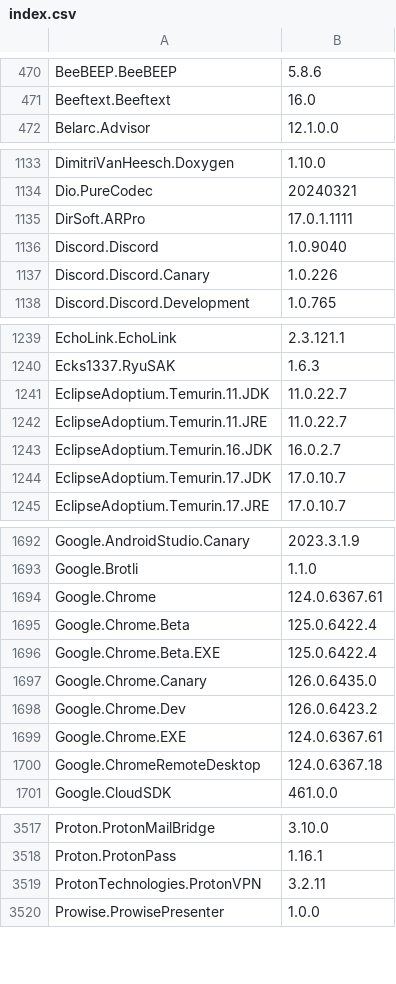
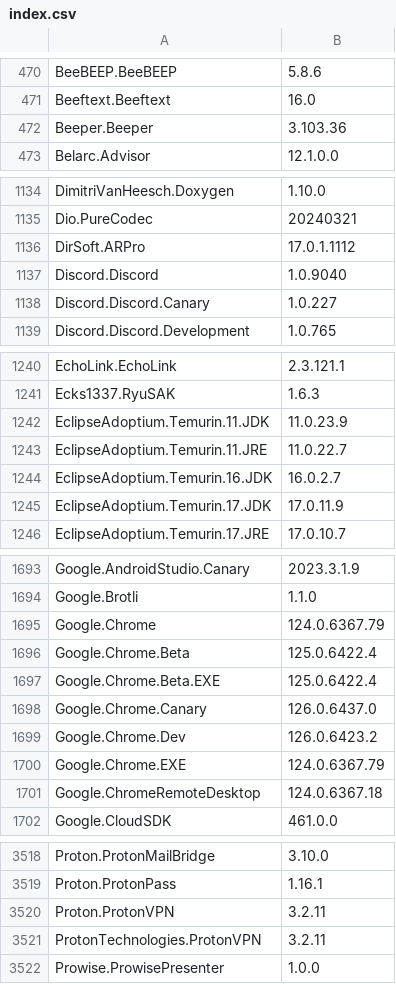
Before and after one commit to svrooij/winget-pkgs-index, a CSV file: index.csv, drawn as a sheet; only a part is shown, gaps mark what is left out; the diff covers the shown part only.

```diff
--- a/index.csv
+++ b/index.csv
@@ -471,2 +471,3 @@
 "Beeftext.Beeftext","16.0"
+"Beeper.Beeper","3.103.36"
 "Belarc.Advisor","12.1.0.0"
@@ -1134,5 +1135,5 @@
 "Dio.PureCodec","20240321"
-"DirSoft.ARPro","17.0.1.1111"
+"DirSoft.ARPro","17.0.1.1112"
 "Discord.Discord","1.0.9040"
-"Discord.Discord.Canary","1.0.226"
+"Discord.Discord.Canary","1.0.227"
 "Discord.Discord.Development","1.0.765"
@@ -1240,6 +1241,6 @@
 "Ecks1337.RyuSAK","1.6.3"
-"EclipseAdoptium.Temurin.11.JDK","11.0.22.7"
+"EclipseAdoptium.Temurin.11.JDK","11.0.23.9"
 "EclipseAdoptium.Temurin.11.JRE","11.0.22.7"
 "EclipseAdoptium.Temurin.16.JDK","16.0.2.7"
-"EclipseAdoptium.Temurin.17.JDK","17.0.10.7"
+"EclipseAdoptium.Temurin.17.JDK","17.0.11.9"
 "EclipseAdoptium.Temurin.17.JRE","17.0.10.7"
@@ -1693,8 +1694,8 @@
 "Google.Brotli","1.1.0"
-"Google.Chrome","124.0.6367.61"
+"Google.Chrome","124.0.6367.79"
 "Google.Chrome.Beta","125.0.6422.4"
 "Google.Chrome.Beta.EXE","125.0.6422.4"
-"Google.Chrome.Canary","126.0.6435.0"
+"Google.Chrome.Canary","126.0.6437.0"
 "Google.Chrome.Dev","126.0.6423.2"
-"Google.Chrome.EXE","124.0.6367.61"
+"Google.Chrome.EXE","124.0.6367.79"
 "Google.ChromeRemoteDesktop","124.0.6367.18"
@@ -3518,2 +3519,3 @@
 "Proton.ProtonPass","1.16.1"
+"Proton.ProtonVPN","3.2.11"
 "ProtonTechnologies.ProtonVPN","3.2.11"
```
Also changed, not shown: 1 added row and 62 edited cells elsewhere in this file, 1 other file.
